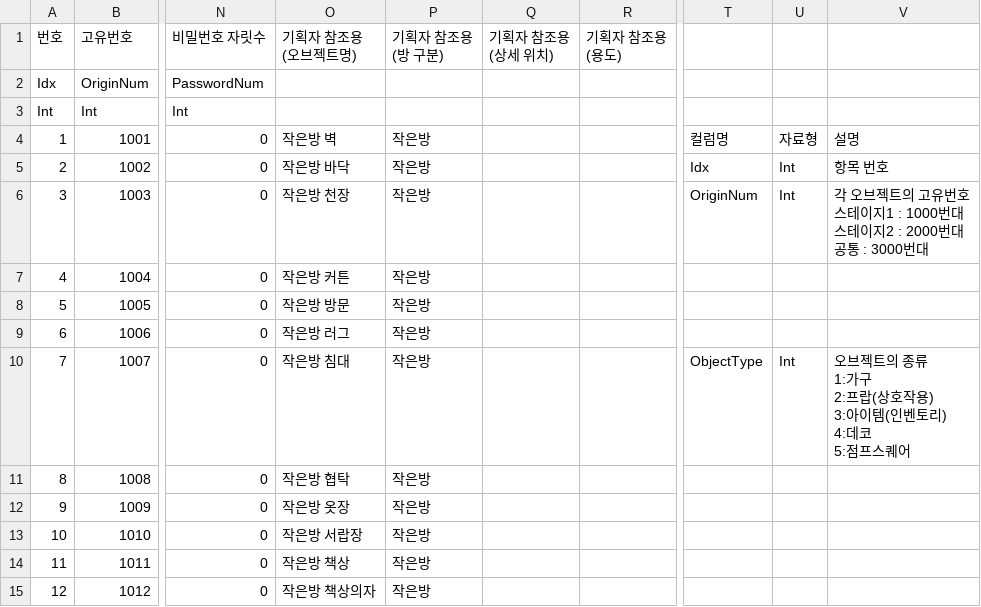
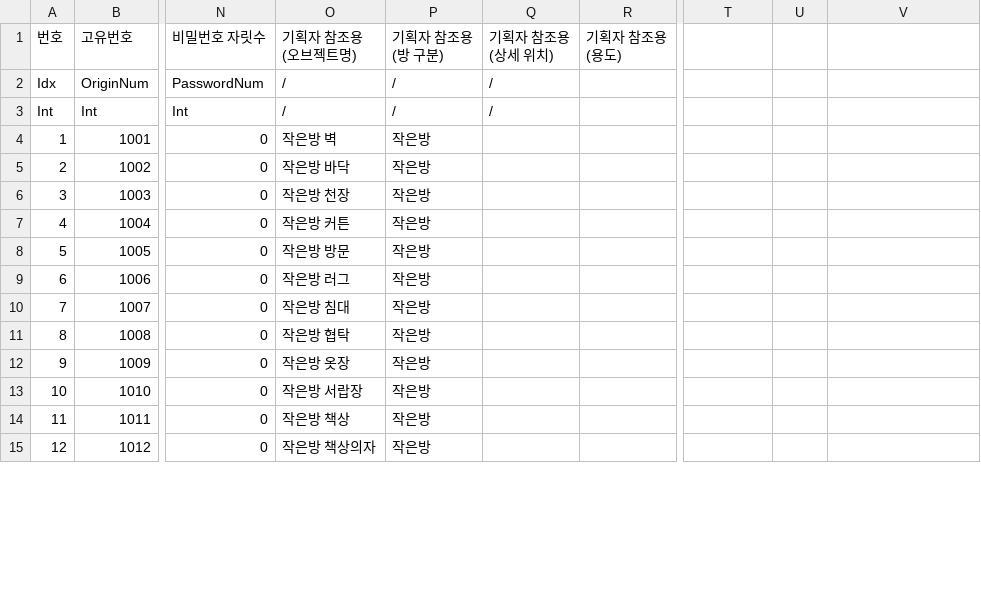
Before and after one commit to 0KungKA/SBSTeamProject, a CSV file: Assets/Resources/Script/Systems/CSV_File/BackgroundObjectTable.csv, drawn as a sheet; only a part is shown, gaps mark what is left out; ↵ is a line break in a cell; the diff covers the shown part only; the diff names each change by its address in the sheet, - before the commit and + after, or states it on an @@ line.

```diff
--- a/Assets/Resources/Script/Systems/CSV_File/BackgroundObjectTable.csv
+++ b/Assets/Resources/Script/Systems/CSV_File/BackgroundObjectTable.csv
-O2:O3 (기획자 참조용 (오브젝트명)): (empty)
+O2:O3 (기획자 참조용 (오브젝트명)): /
-P2:P3 (기획자 참조용 (방 구분)): (empty)
+P2:P3 (기획자 참조용 (방 구분)): /
-Q2:Q3 (기획자 참조용 (상세 위치)): (empty)
+Q2:Q3 (기획자 참조용 (상세 위치)): /
-T4: 컬럼명
+T4: (empty)
-U4: 자료형
+U4: (empty)
-V4: 설명
+V4: (empty)
-T5: Idx
+T5: (empty)
-U5:U6: Int
+U5:U6: (empty)
-V5: 항목 번호
+V5: (empty)
-T6: OriginNum
+T6: (empty)
-V6: 각 오브젝트의 고유번호 ↵ 스테이지1 : 1000번대 ↵ 스테이지2 : 2000번대 ↵ 공통 : 3000번대
+V6: (empty)
-T10: ObjectType
+T10: (empty)
-U10: Int
+U10: (empty)
-V10: 오브젝트의 종류 ↵ 1:가구 ↵ 2:프랍(상호작용) ↵ 3:아이템(인벤토리) ↵ 4:데코 ↵ 5:점프스퀘어
+V10: (empty)
```
Also changed, not shown: 21 edited cells elsewhere in this file, Assets/Resources/Script/Systems/CSV_File/CharacterTable.csv, Assets/Resources/Script/Systems/CSV_File/NPC_Talk.csv, 2 other files.
